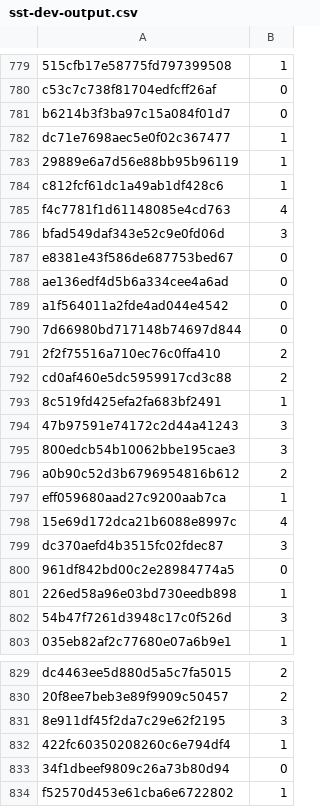
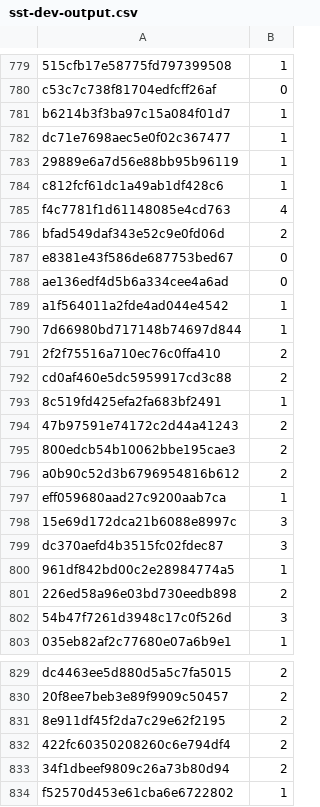
Before and after one commit to JosselinSomervilleRoberts/BERT-Multitask-learning, a CSV file: predictions/sst-dev-output.csv, drawn as a sheet; only a part is shown, gaps mark what is left out; the diff covers the shown part only; the diff names each change by its address in the sheet, - before the commit and + after, or states it on an @@ line.

```diff
--- a/predictions/sst-dev-output.csv
+++ b/predictions/sst-dev-output.csv
-B781: 0
+B781: 1
-B786: 3
+B786: 2
-B789:B790: 0
+B789:B790: 1
-B794:B795: 3
+B794:B795: 2
-B798: 4
+B798: 3
-B800: 0
+B800: 1
-B801: 1
+B801: 2
-B831: 3
+B831: 2
-B832: 1
+B832: 2
-B833: 0
+B833: 2
```
Also changed, not shown: 131 edited cells elsewhere in this file, predictions/para-dev-output.csv, predictions/sst-test-output.csv, 3 other files.
